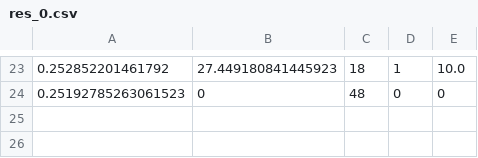
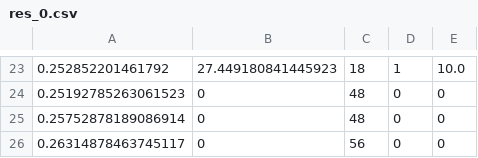
Before and after one commit to AngeloFerrando/RVREPLan, a CSV file: res_0.csv, drawn as a sheet; only a part is shown, gaps mark what is left out.

```diff
--- a/res_0.csv
+++ b/res_0.csv
@@ -24 +24,3 @@
 0.25192785263061523;0;48;0;0
+0.25752878189086914;0;48;0;0
+0.26314878463745117;0;56;0;0
```
Also changed, not shown: 7 other files.
